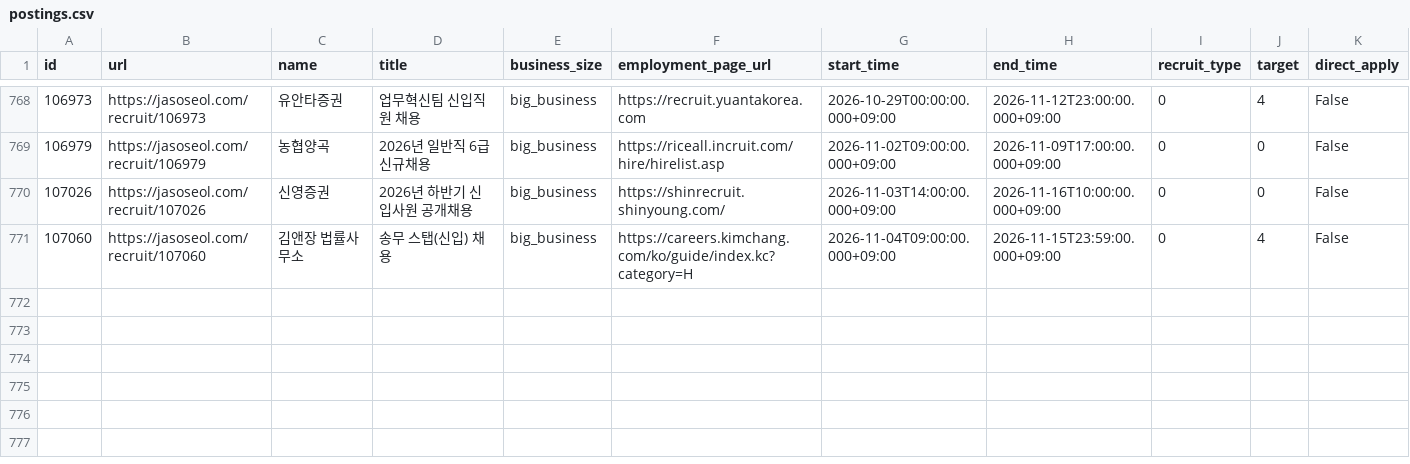
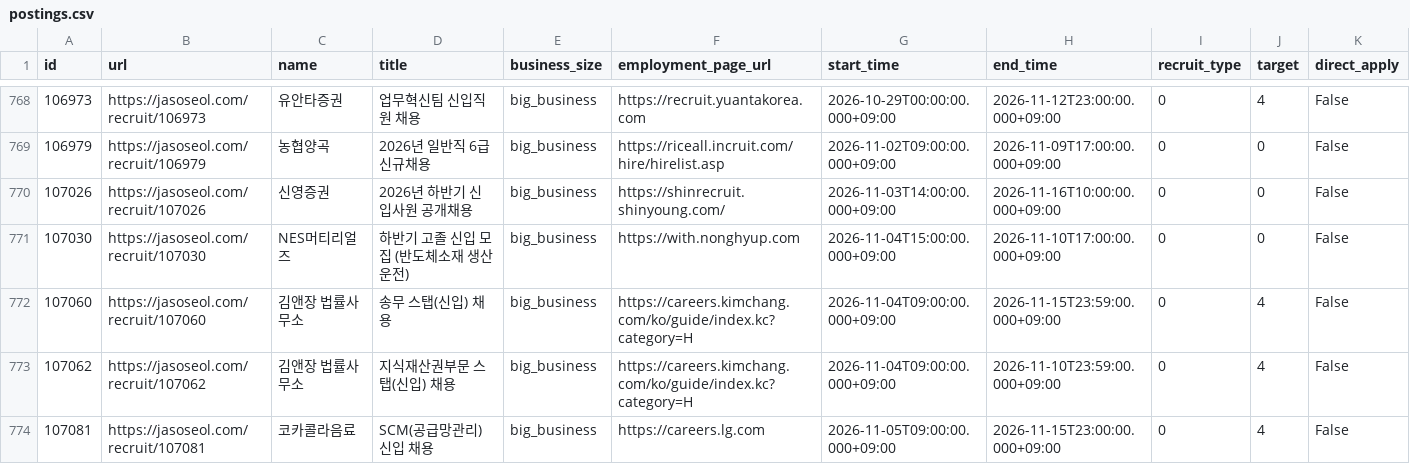
Before and after one commit to nukktae/ajildaa-ory, a CSV file: data/postings.csv, drawn as a sheet; only a part is shown, gaps mark what is left out; rows hold the shown columns only; the diff names each change by its address in the sheet, - before the commit and + after, or states it on an @@ line.

```diff
--- a/data/postings.csv
+++ b/data/postings.csv
+row 771: 107030 | https://jasoseol.com/recruit/107030 | NES머티리얼즈 | 하반기 고졸 신입 모집 (반도체소재 생산 운전) | big_business | https://with.nonghyup.com | 2026-11-04T15:00:00.000+09:00 | 2026-11-10T17:00:00.000+09:00 | 0 | 0 | False
+row 773: 107062 | https://jasoseol.com/recruit/107062 | 김앤장 법률사무소 | 지식재산권부문 스탭(신입) 채용 | big_business | https://careers.kimchang.com/ko/guide/index.kc?category=H | 2026-11-04T09:00:00.000+09:00 | 2026-11-10T23:59:00.000+09:00 | 0 | 4 | False
+row 774: 107081 | https://jasoseol.com/recruit/107081 | 코카콜라음료 | SCM(공급망관리) 신입 채용 | big_business | https://careers.lg.com | 2026-11-05T09:00:00.000+09:00 | 2026-11-15T23:00:00.000+09:00 | 0 | 4 | False
```
Also changed, not shown: data/new-postings.csv, 2 other files.
